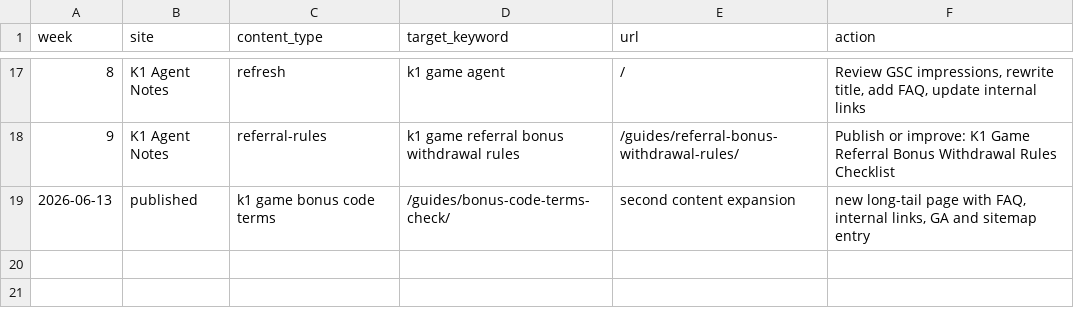
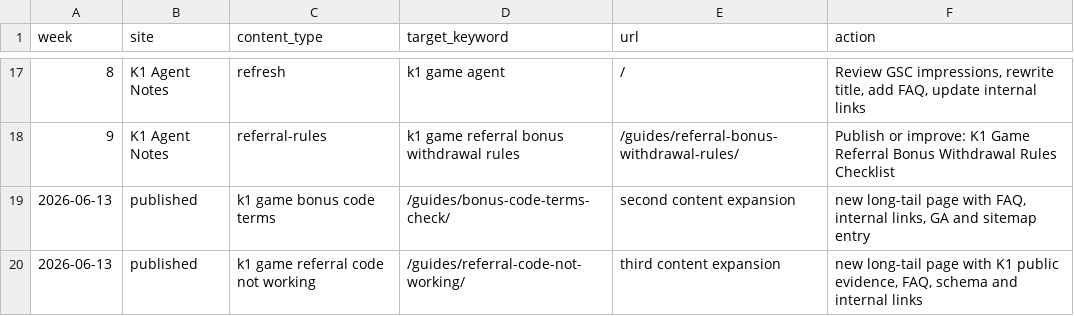
Before and after one commit to alexgkbet888-web/k1pkhub.com, a CSV file: CONTENT-CALENDAR.csv, drawn as a sheet; only a part is shown, gaps mark what is left out.

Commit message:
Add third SEO content expansion page

```diff
--- a/CONTENT-CALENDAR.csv
+++ b/CONTENT-CALENDAR.csv
@@ -19 +19,2 @@ week,site,content_type,target_keyword,url,action
 "2026-06-13","published","k1 game bonus code terms","/guides/bonus-code-terms-check/","second content expansion","new long-tail page with FAQ, internal links, GA and sitemap entry"
+"2026-06-13","published","k1 game referral code not working","/guides/referral-code-not-working/","third content expansion","new long-tail page with K1 public evidence, FAQ, schema and internal links"
```
Also changed, not shown: 4 other files.
